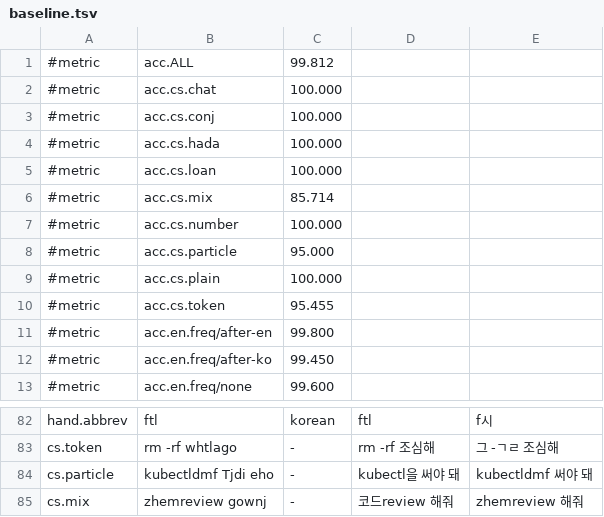
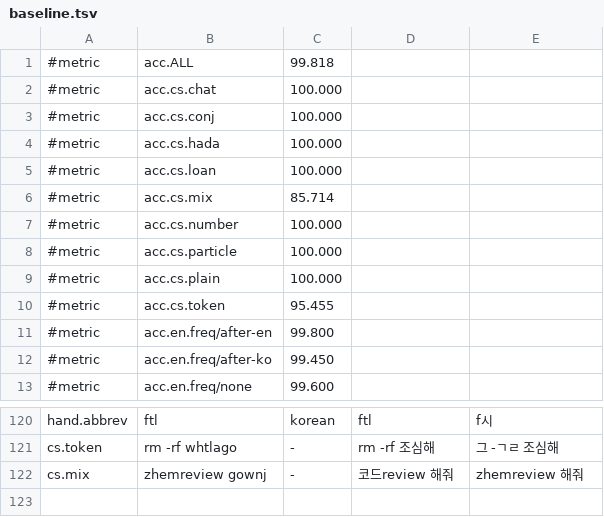
Before and after one commit to Ddongddi/Typescript, a TSV file: lab/baseline.tsv, drawn as a sheet; only a part is shown, gaps mark what is left out; the diff covers the shown part only.

```diff
--- a/lab/baseline.tsv
+++ b/lab/baseline.tsv
@@ -1,2 +1,2 @@
-#metric	acc.ALL	99.812
+#metric	acc.ALL	99.818
 #metric	acc.cs.chat	100.000
@@ -7,3 +7,3 @@
 #metric	acc.cs.number	100.000
-#metric	acc.cs.particle	95.000
+#metric	acc.cs.particle	100.000
 #metric	acc.cs.plain	100.000
@@ -83,3 +121,2 @@ hand.abbrev	ftl	korean	ftl	f시
 cs.token	rm -rf whtlago	-	rm -rf 조심해	그 -ㄱㄹ 조심해
-cs.particle	kubectldmf Tjdi eho	-	kubectl을 써야 돼	kubectldmf 써야 돼
 cs.mix	zhemreview gownj	-	코드review 해줘	zhemreview 해줘
```
Also changed, not shown: 38 added rows and 21 edited cells elsewhere in this file, 8 other files.
